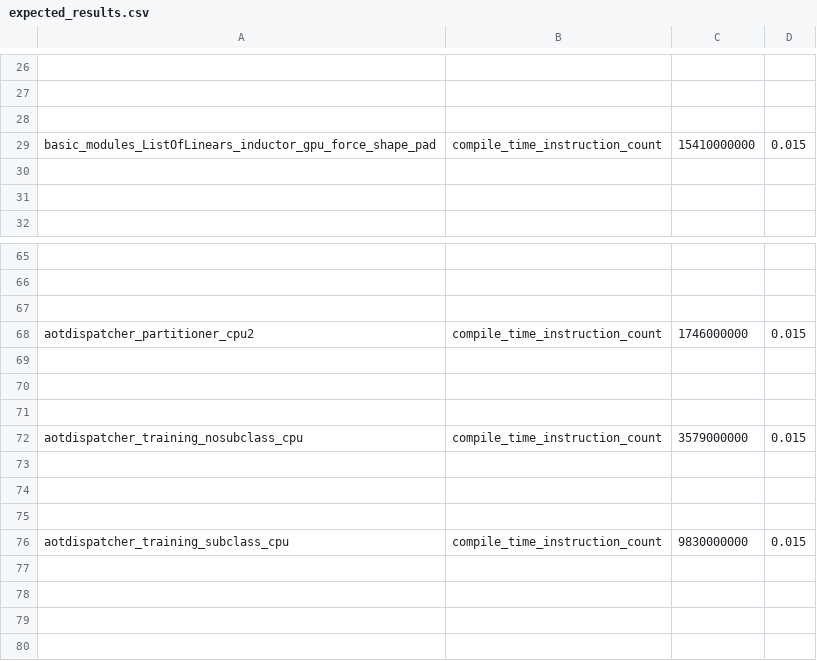
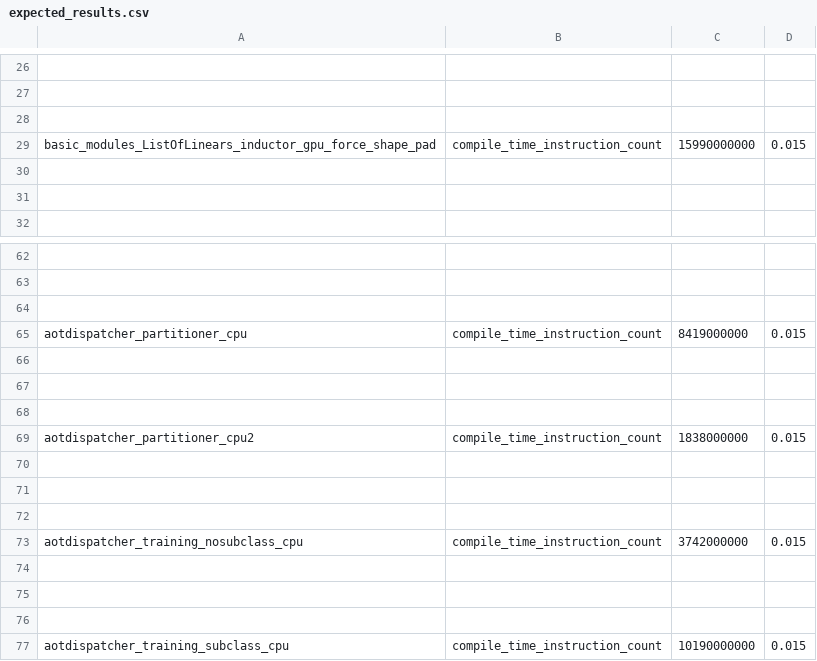
Before and after one commit to wyatttml/pytorch, a CSV file: benchmarks/dynamo/pr_time_benchmarks/expected_results.csv, drawn as a sheet; only a part is shown, gaps mark what is left out; addresses are those after the commit; the diff covers the shown part only; the diff names each change by its address in the sheet, - before the commit and + after, or states it on an @@ line.

```diff
--- a/benchmarks/dynamo/pr_time_benchmarks/expected_results.csv
+++ b/benchmarks/dynamo/pr_time_benchmarks/expected_results.csv
-C29: 15410000000
+C29: 15990000000
-A65: aotdispatcher_partitioner_cpu2
+A65: aotdispatcher_partitioner_cpu
-C65: 1746000000
+C65: 8419000000
-A69: aotdispatcher_training_nosubclass_cpu
+A69: aotdispatcher_partitioner_cpu2
-C69: 3579000000
+C69: 1838000000
+row 73: aotdispatcher_training_nosubclass_cpu | compile_time_instruction_count | 3742000000 | 0.015
+row 74: (empty)
+row 75: (empty)
+row 76: (empty)
-C77: 9830000000
+C77: 10190000000
```
Also changed, not shown: 3 removed rows and 19 edited cells elsewhere in this file, 3 other files.
